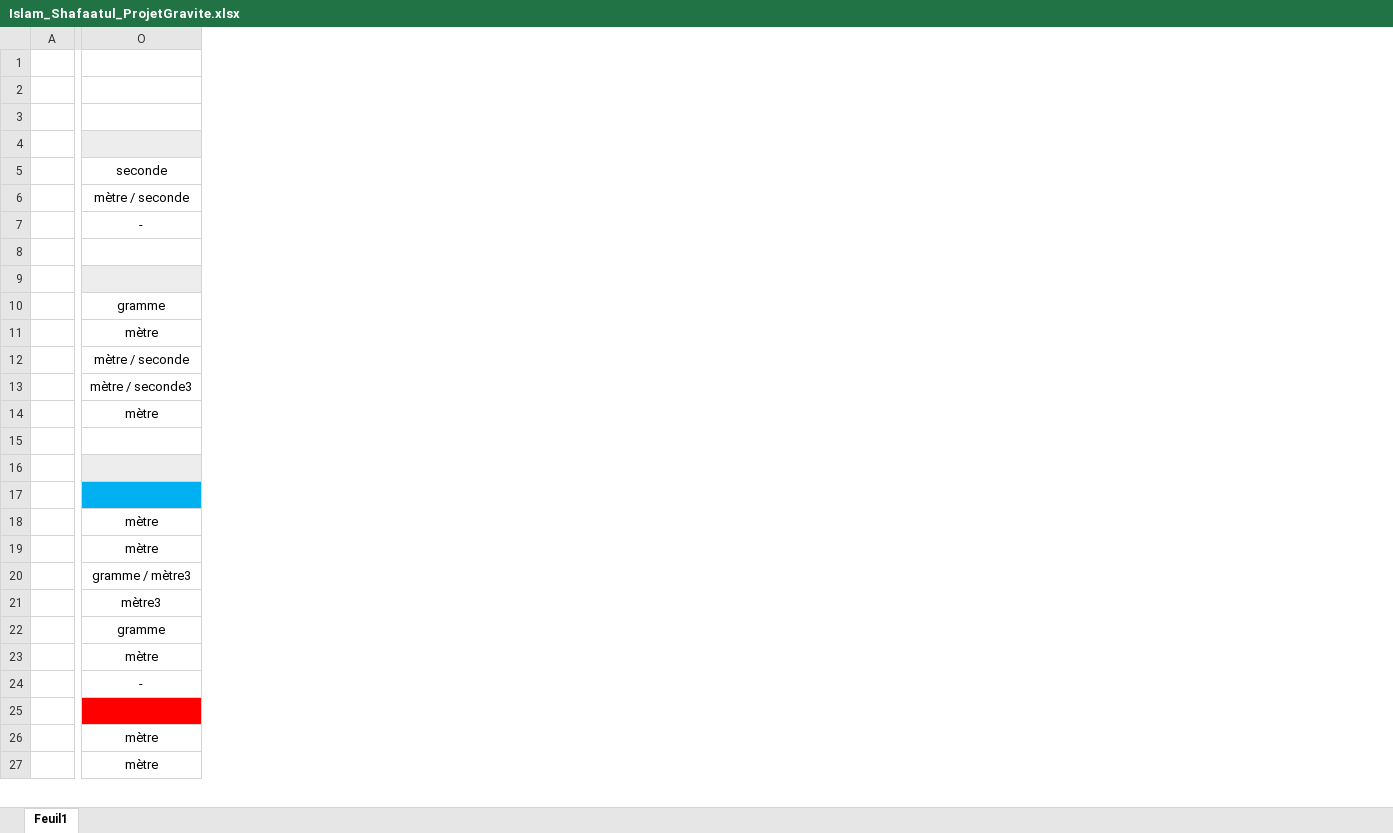
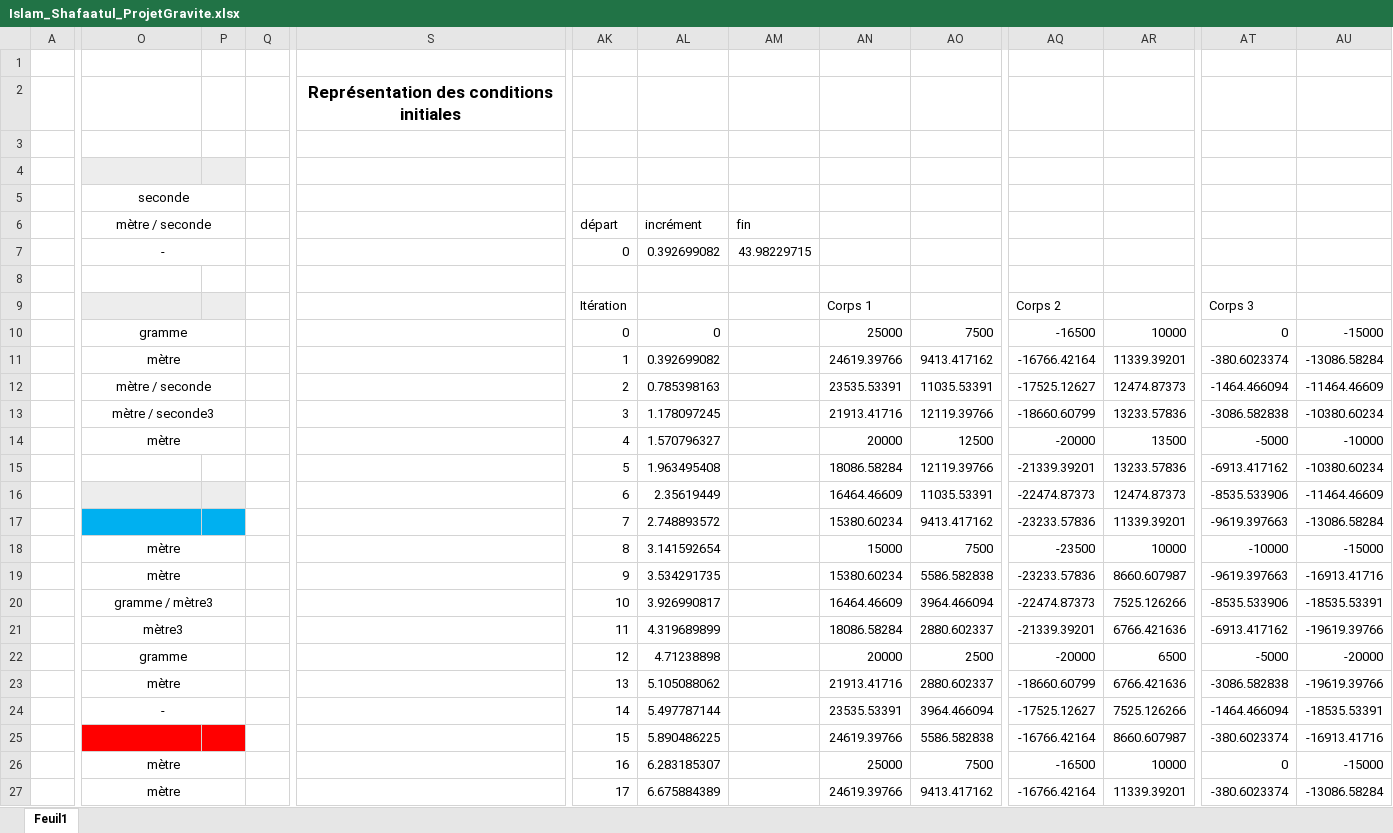
Before and after one commit to DogithuboM/GitHub2022, an Excel workbook: ProjetGravite/Islam_Shafaatul_ProjetGravite.xlsx, sheet Feuil1, drawn as a sheet; only a part is shown, gaps mark what is left out; values as stored, in another font and other column widths than the file's, no borders; rows hold the shown columns only; the diff covers the shown part only; the diff names each change by its address in the sheet, - before the commit and + after, or states it on an @@ line.

Commit message:
Ajout des données pour la position des cercles

```diff
--- a/ProjetGravite/Islam_Shafaatul_ProjetGravite.xlsx (sheet Feuil1)
+++ b/ProjetGravite/Islam_Shafaatul_ProjetGravite.xlsx (sheet Feuil1)
+column P, empty
+column Q, empty
+column S, row 2: Représentation des conditions initiales
+column AK, rows 6-27: départ | 0 |  | Itération | 0 | 1 | 2 | 3 | 4 | 5 | 6 | 7 | 8 | 9 | 10 | 11 | 12 | 13 | 14 | 15 | 16 | 17
+column AL, rows 6-27: incrément | 0.392699082 |  |  | 0 | 0.392699082 | 0.785398163 | 1.178097245 | 1.570796327 | 1.963495408 | 2.35619449 | 2.748893572 | 3.141592654 | 3.534291735 | 3.926990817 | 4.319689899 | 4.71238898 | 5.105088062 | 5.497787144 | 5.890486225 | 6.283185307 | 6.675884389
+column AM, rows 6-7: fin | 43.98229715
+column AN, rows 9-27: Corps 1 | 25000 | 24619.39766 | 23535.53391 | 21913.41716 | 20000 | 18086.58284 | 16464.46609 | 15380.60234 | 15000 | 15380.60234 | 16464.46609 | 18086.58284 | 20000 | 21913.41716 | 23535.53391 | 24619.39766 | 25000 | 24619.39766
+column AO, rows 10-27: 7500 | 9413.417162 | 11035.53391 | 12119.39766 | 12500 | 12119.39766 | 11035.53391 | 9413.417162 | 7500 | 5586.582838 | 3964.466094 | 2880.602337 | 2500 | 2880.602337 | 3964.466094 | 5586.582838 | 7500 | 9413.417162
+column AQ, rows 9-27: Corps 2 | -16500 | -16766.42164 | -17525.12627 | -18660.60799 | -20000 | -21339.39201 | -22474.87373 | -23233.57836 | -23500 | -23233.57836 | -22474.87373 | -21339.39201 | -20000 | -18660.60799 | -17525.12627 | -16766.42164 | -16500 | -16766.42164
+column AR, rows 10-27: 10000 | 11339.39201 | 12474.87373 | 13233.57836 | 13500 | 13233.57836 | 12474.87373 | 11339.39201 | 10000 | 8660.607987 | 7525.126266 | 6766.421636 | 6500 | 6766.421636 | 7525.126266 | 8660.607987 | 10000 | 11339.39201
+column AT, rows 9-27: Corps 3 | 0 | -380.6023374 | -1464.466094 | -3086.582838 | -5000 | -6913.417162 | -8535.533906 | -9619.397663 | -10000 | -9619.397663 | -8535.533906 | -6913.417162 | -5000 | -3086.582838 | -1464.466094 | -380.6023374 | 0 | -380.6023374
+column AU, rows 10-27: -15000 | -13086.58284 | -11464.46609 | -10380.60234 | -10000 | -10380.60234 | -11464.46609 | -13086.58284 | -15000 | -16913.41716 | -18535.53391 | -19619.39766 | -20000 | -19619.39766 | -18535.53391 | -16913.41716 | -15000 | -13086.58284
+O5:P5 merged
+O6:P6 merged
+O7:P7 merged
+O10:P10 merged
+O11:P11 merged
+O12:P12 merged
+O13:P13 merged
+O14:P14 merged
-row 15: (empty)
+row 15:  |  |  |  |  | 5 | 1.963495408 |  | 18086.58284 | 12119.39766 | -21339.39201 | 13233.57836 | -6913.417162 | -10380.60234
+O18:P18 merged
+O19:P19 merged
+O20:P20 merged
+O21:P21 merged
+O22:P22 merged
+O23:P23 merged
+O24:P24 merged
+O26:P26 merged
+O27:P27 merged
```
Also changed, not shown: 82 added rows, 20 added columns and merged cells elsewhere in this sheet.
